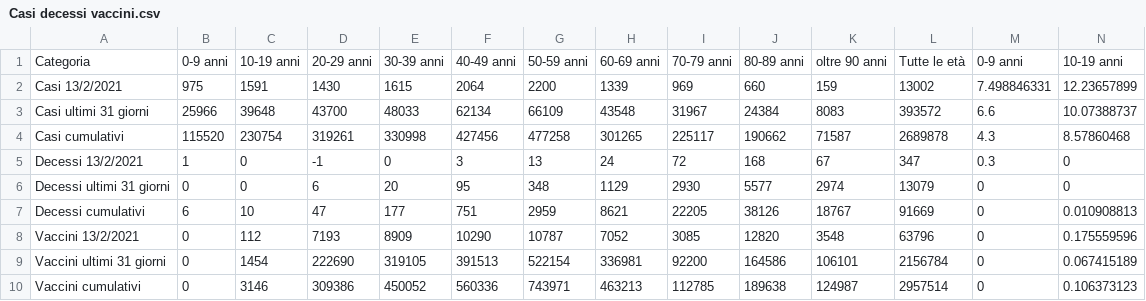
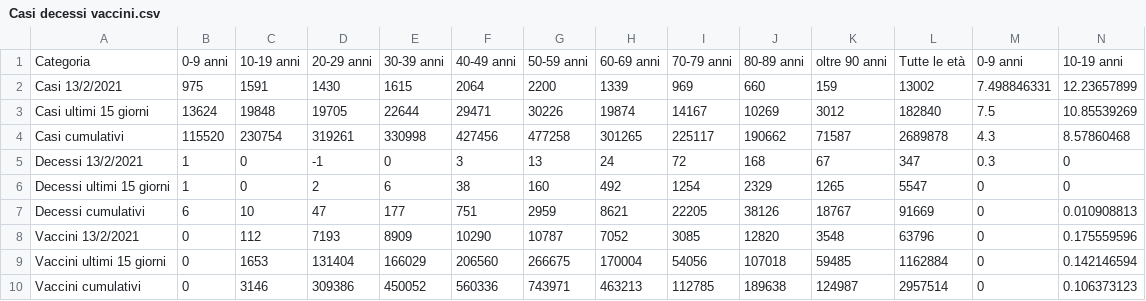
Before and after one commit to Paulsword/PilloleOttimismo, a CSV file: Casi decessi vaccini.csv, drawn as a sheet; only a part is shown; removed rows and columns are numbered as before the commit, all else as after; rows hold the shown columns only; the diff names each change by its address in the sheet, - before the commit and + after, or states it on an @@ line.

Commit message:
Add files via upload

```diff
--- a/Casi decessi vaccini.csv
+++ b/Casi decessi vaccini.csv
-row 3: Casi ultimi 31 giorni | 25966 | 39648 | 43700 | 48033 | 62134 | 66109 | 43548 | 31967 | 24384 | 8083 | 393572 | 6.6 | 10.07388737
+row 3: Casi ultimi 15 giorni | 13624 | 19848 | 19705 | 22644 | 29471 | 30226 | 19874 | 14167 | 10269 | 3012 | 182840 | 7.5 | 10.85539269
-row 6: Decessi ultimi 31 giorni | 0 | 0 | 6 | 20 | 95 | 348 | 1129 | 2930 | 5577 | 2974 | 13079 | 0 | 0
+row 6: Decessi ultimi 15 giorni | 1 | 0 | 2 | 6 | 38 | 160 | 492 | 1254 | 2329 | 1265 | 5547 | 0 | 0
-row 9: Vaccini ultimi 31 giorni | 0 | 1454 | 222690 | 319105 | 391513 | 522154 | 336981 | 92200 | 164586 | 106101 | 2156784 | 0 | 0.067415189
+row 9: Vaccini ultimi 15 giorni | 0 | 1653 | 131404 | 166029 | 206560 | 266675 | 170004 | 54056 | 107018 | 59485 | 1162884 | 0 | 0.142146594
```
